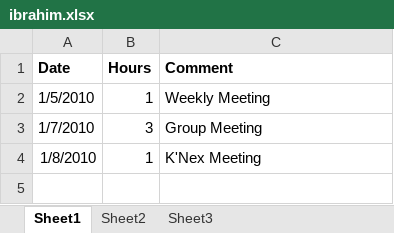
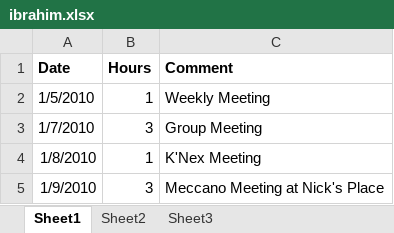
Before and after one commit to minadanesh/apsc496, an Excel workbook: status reports/ibrahim.xlsx, sheet Sheet1, drawn as a sheet; values as stored, in another font and other column widths than the file's, no borders; the diff names each change by its address in the sheet, - before the commit and + after, or states it on an @@ line.

```diff
--- a/status reports/ibrahim.xlsx (sheet Sheet1)
+++ b/status reports/ibrahim.xlsx (sheet Sheet1)
+row 5: 1/9/2010 | 3 | Meccano Meeting at Nick's Place
```
